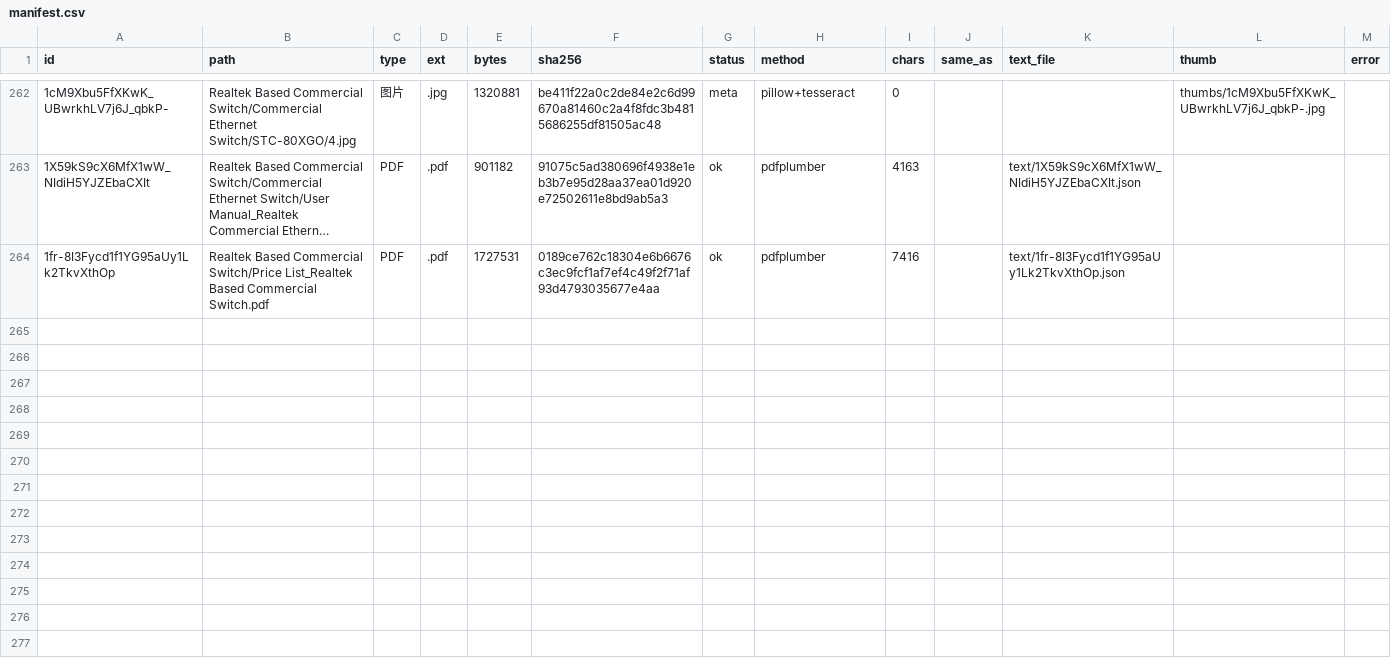
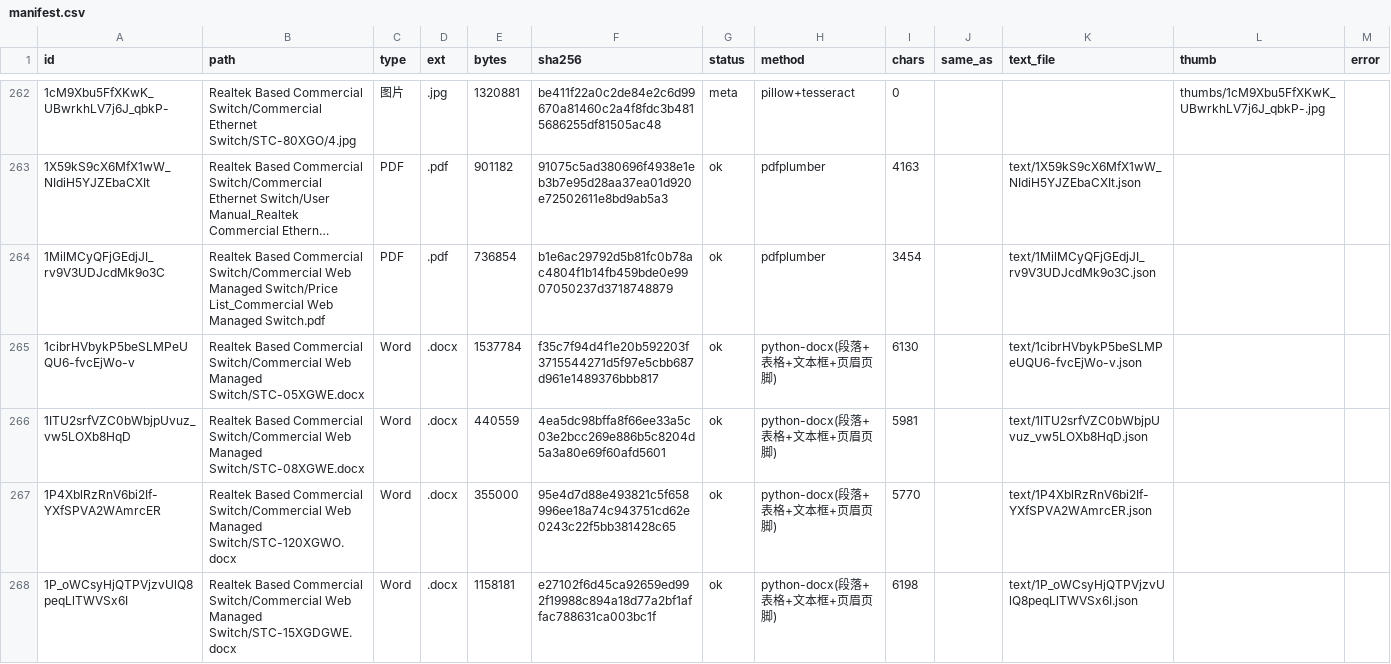
Before and after one commit to elsasaga-cloud/Planet, a CSV file: data/suppliers_drive/manifest.csv, drawn as a sheet; only a part is shown, gaps mark what is left out; the shorter side is filled out with more unchanged rows; long unchanged cells end in …; the diff covers the shown part only; the diff names each change by its address in the sheet, - before the commit and + after, or states it on an @@ line.

```diff
--- a/data/suppliers_drive/manifest.csv
+++ b/data/suppliers_drive/manifest.csv
+row 264: 1MilMCyQFjGEdjJI_rv9V3UDJcdMk9o3C | Realtek Based Commercial Switch/Commercial Web Managed Switch/Price List_Commercial Web Managed Switch.pdf | PDF | .pdf | 736854 | b1e6ac29792d5b81fc0b78ac4804f1b14fb459bde0e9907050237d3718748879 | ok | pdfplumber | 3454 |  | text/1MilMCyQFjGEdjJI_rv9V3UDJcdMk9o3C.json
+row 265: 1cibrHVbykP5beSLMPeUQU6-fvcEjWo-v | Realtek Based Commercial Switch/Commercial Web Managed Switch/STC-05XGWE.docx | Word | .docx | 1537784 | f35c7f94d4f1e20b592203f3715544271d5f97e5cbb687d961e1489376bbb817 | ok | python-docx(段落+表格+文本框+页眉页脚) | 6130 |  | text/1cibrHVbykP5beSLMPeUQU6-fvcEjWo-v.json
+row 266: 1ITU2srfVZC0bWbjpUvuz_vw5LOXb8HqD | Realtek Based Commercial Switch/Commercial Web Managed Switch/STC-08XGWE.docx | Word | .docx | 440559 | 4ea5dc98bffa8f66ee33a5c03e2bcc269e886b5c8204d5a3a80e69f60afd5601 | ok | python-docx(段落+表格+文本框+页眉页脚) | 5981 |  | text/1ITU2srfVZC0bWbjpUvuz_vw5LOXb8HqD.json
+row 267: 1P4XblRzRnV6bi2If-YXfSPVA2WAmrcER | Realtek Based Commercial Switch/Commercial Web Managed Switch/STC-120XGWO.docx | Word | .docx | 355000 | 95e4d7d88e493821c5f658996ee18a74c943751cd62e0243c22f5bb381428c65 | ok | python-docx(段落+表格+文本框+页眉页脚) | 5770 |  | text/1P4XblRzRnV6bi2If-YXfSPVA2WAmrcER.json
+row 268: 1P_oWCsyHjQTPVjzvUlQ8peqLlTWVSx6I | Realtek Based Commercial Switch/Commercial Web Managed Switch/STC-15XGDGWE.docx | Word | .docx | 1158181 | e27102f6d45ca92659ed992f19988c894a18d77a2bf1affac788631ca003bc1f | ok | python-docx(段落+表格+文本框+页眉页脚) | 6198 |  | text/1P_oWCsyHjQTPVjzvUlQ8peqLlTWVSx6I.json
```
Also changed, not shown: 12 added rows elsewhere in this file, 19 other files.
